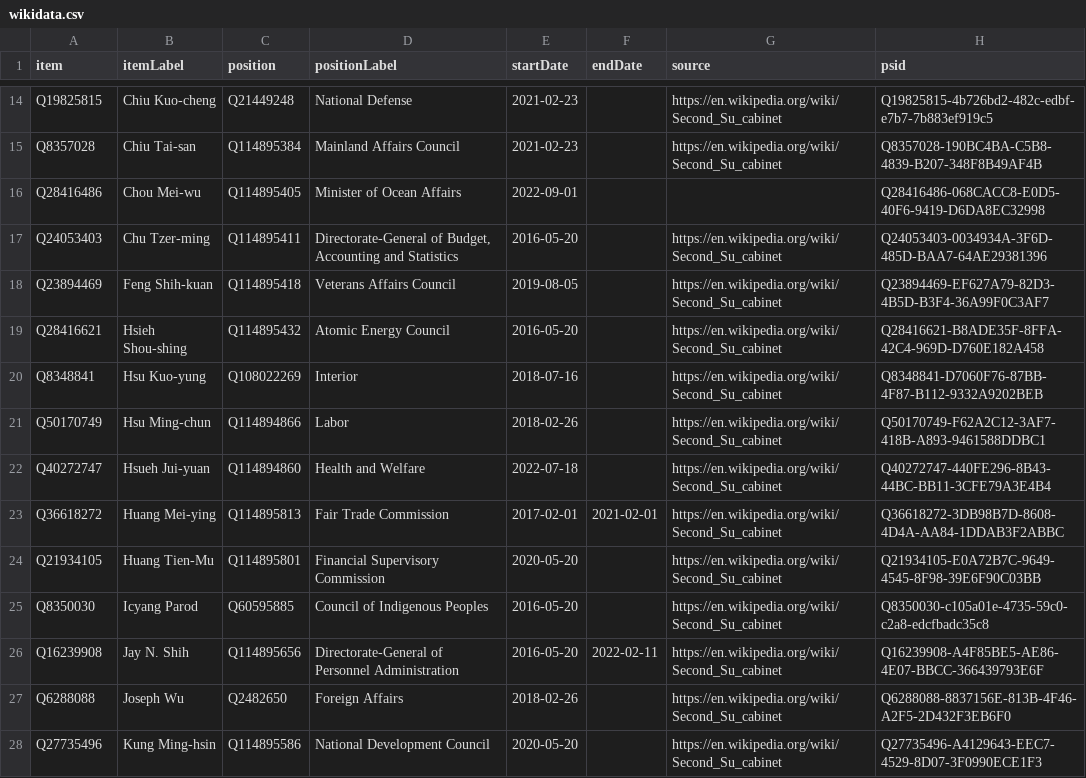
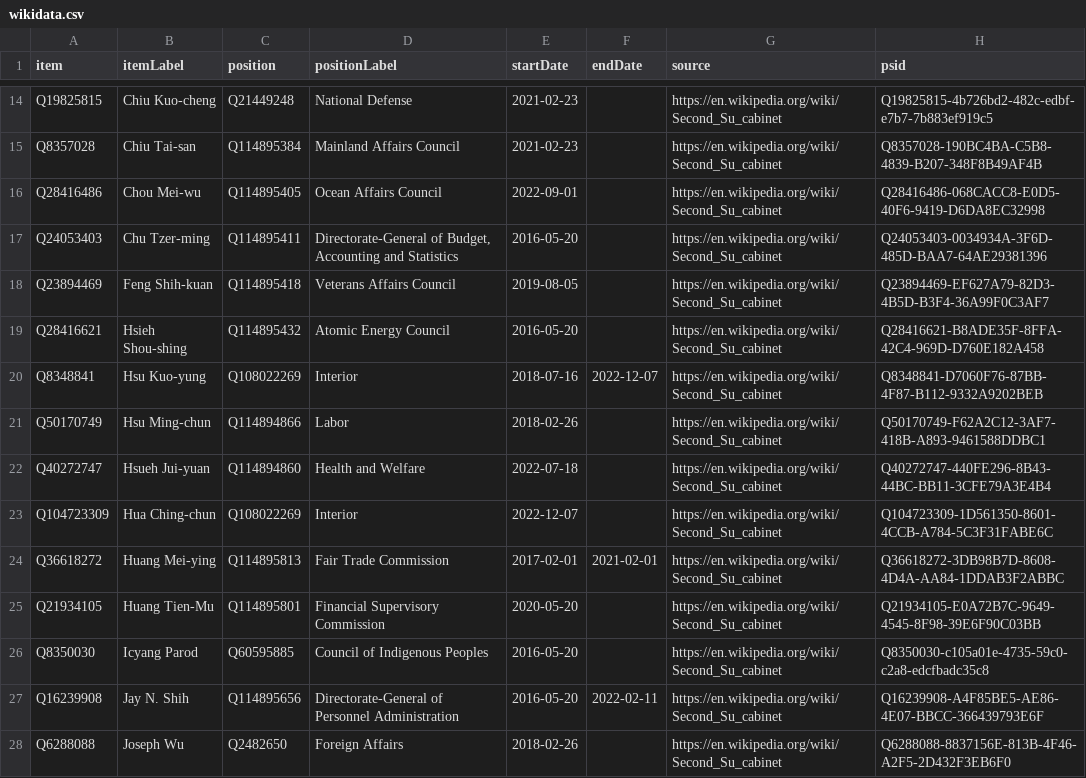
Before and after one commit to every-politician-scrapers/taiwan, a CSV file: sources/cabinet/2019-su-2-enwiki/wikidata.csv, drawn as a sheet; only a part is shown, gaps mark what is left out; the shorter side is filled out with more unchanged rows.

Commit message:
Compare external sources to Wikidata

```diff
--- a/sources/cabinet/2019-su-2-enwiki/wikidata.csv
+++ b/sources/cabinet/2019-su-2-enwiki/wikidata.csv
@@ -15,3 +15,3 @@ Q19825815,Chiu Kuo-cheng,Q21449248,National Defense,2021-02-23,,https://en.wikip
 Q8357028,Chiu Tai-san,Q114895384,Mainland Affairs Council,2021-02-23,,https://en.wikipedia.org/wiki/Second_Su_cabinet,Q8357028-190BC4BA-C5B8-4839-B207-348F8B49AF4B
-Q28416486,Chou Mei-wu,Q114895405,Minister of Ocean Affairs,2022-09-01,,,Q28416486-068CACC8-E0D5-40F6-9419-D6DA8EC32998
+Q28416486,Chou Mei-wu,Q114895405,Ocean Affairs Council,2022-09-01,,https://en.wikipedia.org/wiki/Second_Su_cabinet,Q28416486-068CACC8-E0D5-40F6-9419-D6DA8EC32998
 Q24053403,Chu Tzer-ming,Q114895411,"Directorate-General of Budget, Accounting and Statistics",2016-05-20,,https://en.wikipedia.org/wiki/Second_Su_cabinet,Q24053403-0034934A-3F6D-485D-BAA7-64AE29381396
@@ -19,5 +19,6 @@ Q23894469,Feng Shih-kuan,Q114895418,Veterans Affairs Council,2019-08-05,,https:/
 Q28416621,Hsieh Shou-shing,Q114895432,Atomic Energy Council,2016-05-20,,https://en.wikipedia.org/wiki/Second_Su_cabinet,Q28416621-B8ADE35F-8FFA-42C4-969D-D760E182A458
-Q8348841,Hsu Kuo-yung,Q108022269,Interior,2018-07-16,,https://en.wikipedia.org/wiki/Second_Su_cabinet,Q8348841-D7060F76-87BB-4F87-B112-9332A9202BEB
+Q8348841,Hsu Kuo-yung,Q108022269,Interior,2018-07-16,2022-12-07,https://en.wikipedia.org/wiki/Second_Su_cabinet,Q8348841-D7060F76-87BB-4F87-B112-9332A9202BEB
 Q50170749,Hsu Ming-chun,Q114894866,Labor,2018-02-26,,https://en.wikipedia.org/wiki/Second_Su_cabinet,Q50170749-F62A2C12-3AF7-418B-A893-9461588DDBC1
 Q40272747,Hsueh Jui-yuan,Q114894860,Health and Welfare,2022-07-18,,https://en.wikipedia.org/wiki/Second_Su_cabinet,Q40272747-440FE296-8B43-44BC-BB11-3CFE79A3E4B4
+Q104723309,Hua Ching-chun,Q108022269,Interior,2022-12-07,,https://en.wikipedia.org/wiki/Second_Su_cabinet,Q104723309-1D561350-8601-4CCB-A784-5C3F31FABE6C
 Q36618272,Huang Mei-ying,Q114895813,Fair Trade Commission,2017-02-01,2021-02-01,https://en.wikipedia.org/wiki/Second_Su_cabinet,Q36618272-3DB98B7D-8608-4D4A-AA84-1DDAB3F2ABBC
```
Also changed, not shown: sources/cabinet/2019-su-2-enwiki/diff.csv, sources/cabinet/official/diff.csv, 1 other file.
